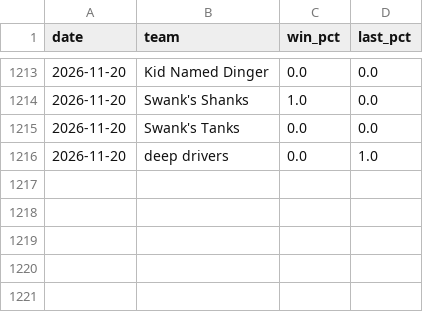
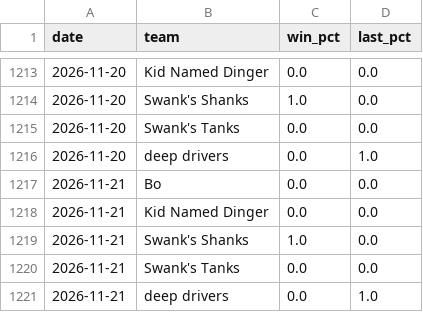
Before and after one commit to Ethanh141/Dingers, a CSV file: data/odds_history_2026.csv, drawn as a sheet; only a part is shown, gaps mark what is left out; the diff names each change by its address in the sheet, - before the commit and + after, or states it on an @@ line.

```diff
--- a/data/odds_history_2026.csv
+++ b/data/odds_history_2026.csv
+row 1217: 2026-11-21 | Bo | 0.0 | 0.0
+row 1218: 2026-11-21 | Kid Named Dinger | 0.0 | 0.0
+row 1219: 2026-11-21 | Swank's Shanks | 1.0 | 0.0
+row 1220: 2026-11-21 | Swank's Tanks | 0.0 | 0.0
+row 1221: 2026-11-21 | deep drivers | 0.0 | 1.0
```
Also changed, not shown: data/projections_2026.csv.
